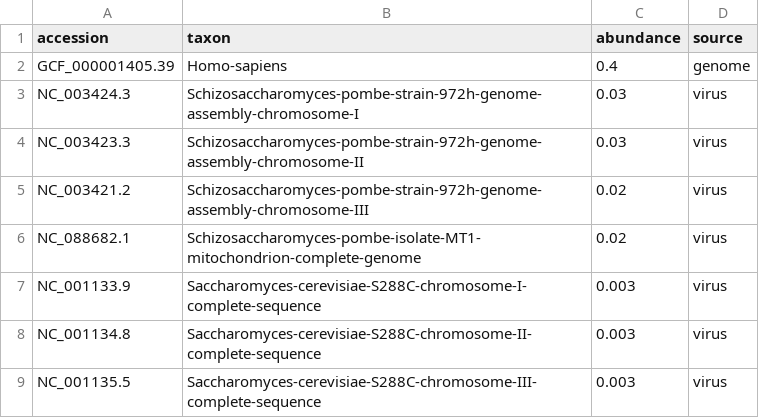
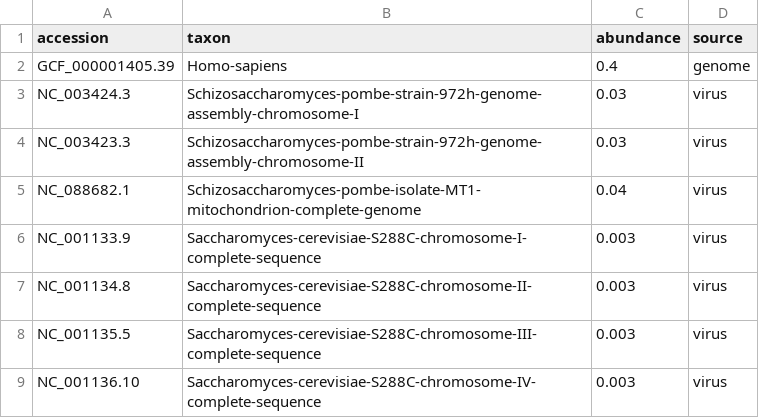
Before and after one commit to palec87/pikavirus-sim-data, a CSV file: species_pikavirus_sample1_fine.csv, drawn as a sheet; only a part is shown; the shorter side is filled out with more unchanged rows.

Commit message:
remove one

```diff
--- a/species_pikavirus_sample1_fine.csv
+++ b/species_pikavirus_sample1_fine.csv
@@ -4,4 +4,3 @@ NC_003424.3,Schizosaccharomyces-pombe-strain-972h-genome-assembly-chromosome-I,0
 NC_003423.3,Schizosaccharomyces-pombe-strain-972h-genome-assembly-chromosome-II,0.03,virus
-NC_003421.2,Schizosaccharomyces-pombe-strain-972h-genome-assembly-chromosome-III,0.02,virus
-NC_088682.1,Schizosaccharomyces-pombe-isolate-MT1-mitochondrion-complete-genome,0.02,virus
+NC_088682.1,Schizosaccharomyces-pombe-isolate-MT1-mitochondrion-complete-genome,0.04,virus
 NC_001133.9,Saccharomyces-cerevisiae-S288C-chromosome-I-complete-sequence,0.003,virus
```
